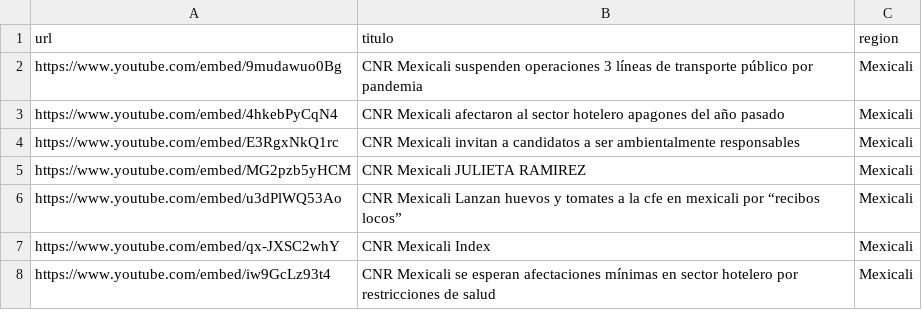
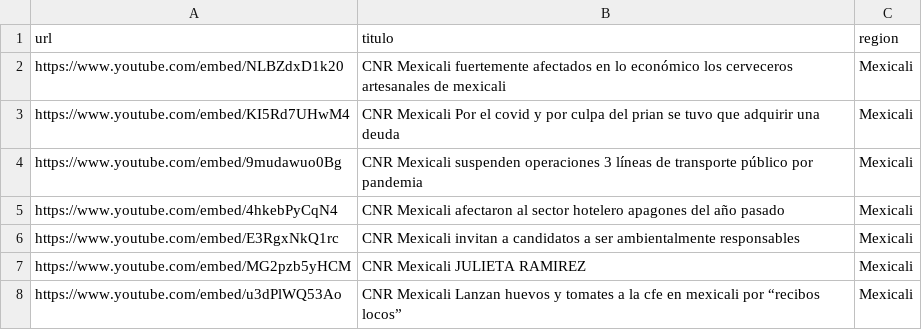
Before and after one commit to MauricioAlcala/cnr.tv, a CSV file: _data/mexicali.csv, drawn as a sheet; only a part is shown; the shorter side is filled out with more unchanged rows; the diff names each change by its address in the sheet, - before the commit and + after, or states it on an @@ line.

```diff
--- a/_data/mexicali.csv
+++ b/_data/mexicali.csv
+row 2: https://www.youtube.com/embed/NLBZdxD1k20 | CNR Mexicali fuertemente afectados en lo económico los cerveceros artesanales de mexicali | Mexicali
+row 3: https://www.youtube.com/embed/KI5Rd7UHwM4 | CNR Mexicali Por el covid y por culpa del prian se tuvo que adquirir una deuda | Mexicali
```
Also changed, not shown: _data/rosarito.csv, _data/tecate.csv, 1 other file.
